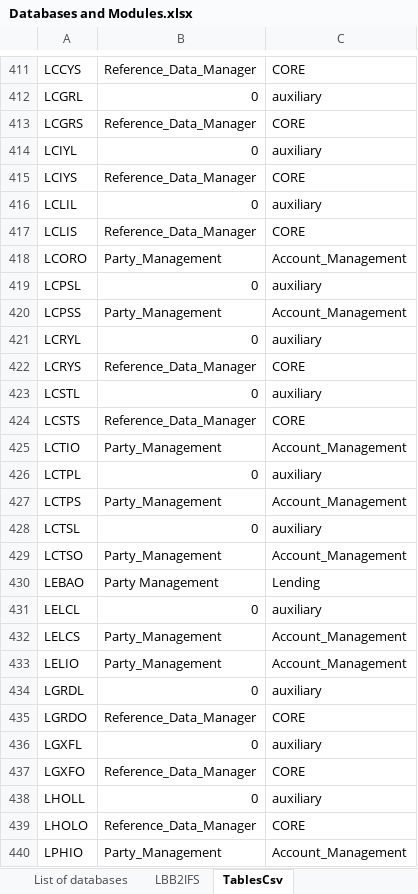
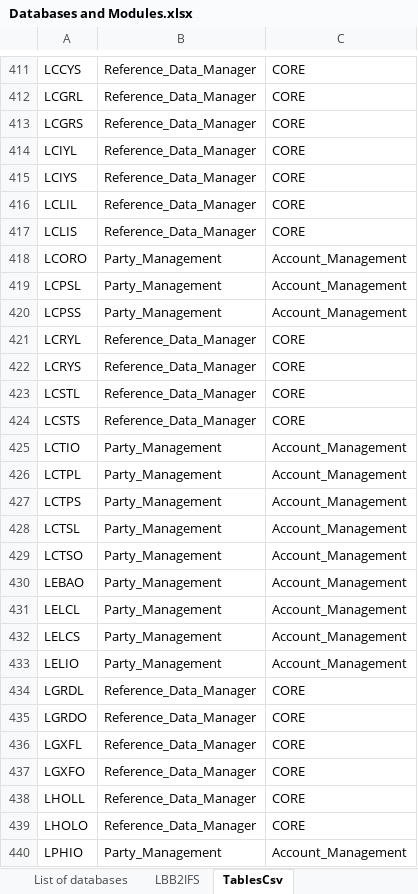
Before and after one commit to dcavey/CrossReferencing, an Excel workbook: OfficeDocs/Databases and Modules.xlsx, sheet TablesCsv, drawn as a sheet; only a part is shown, gaps mark what is left out; values as stored, in another font and other column widths than the file's, no borders; the diff covers the shown part only; the diff names each change by its address in the sheet, - before the commit and + after, or states it on an @@ line.

Commit message:
changed auxiliary where possible to correct module

```diff
--- a/OfficeDocs/Databases and Modules.xlsx (sheet TablesCsv)
+++ b/OfficeDocs/Databases and Modules.xlsx (sheet TablesCsv)
-B412: 0
+B412: Reference_Data_Manager
-C412: auxiliary
+C412: CORE
-B414: 0
+B414: Reference_Data_Manager
-C414: auxiliary
+C414: CORE
-B416: 0
+B416: Reference_Data_Manager
-C416: auxiliary
+C416: CORE
-B419: 0
+B419: Party_Management
-C419: auxiliary
+C419: Account_Management
-B421: 0
+B421: Reference_Data_Manager
-C421: auxiliary
+C421: CORE
-B423: 0
+B423: Reference_Data_Manager
-C423: auxiliary
+C423: CORE
-B426: 0
+B426: Party_Management
-C426: auxiliary
+C426: Account_Management
-B428: 0
+B428: Party_Management
-C428: auxiliary
+C428: Account_Management
-B430: Party Management
+B430: Party_Management
-C430: Lending
+C430: Account_Management
-B431: 0
+B431: Party_Management
-C431: auxiliary
+C431: Account_Management
-B434: 0
+B434: Reference_Data_Manager
-C434: auxiliary
+C434: CORE
-B436: 0
+B436: Reference_Data_Manager
-C436: auxiliary
+C436: CORE
-B438: 0
+B438: Reference_Data_Manager
-C438: auxiliary
+C438: CORE
```
Also changed, not shown: 225 edited cells elsewhere in this sheet, sheet Tables info, sheet Work progress, sheet Guidelines, other sheet tabs, formulas that keep their value, hidden cells, charts or pictures.
